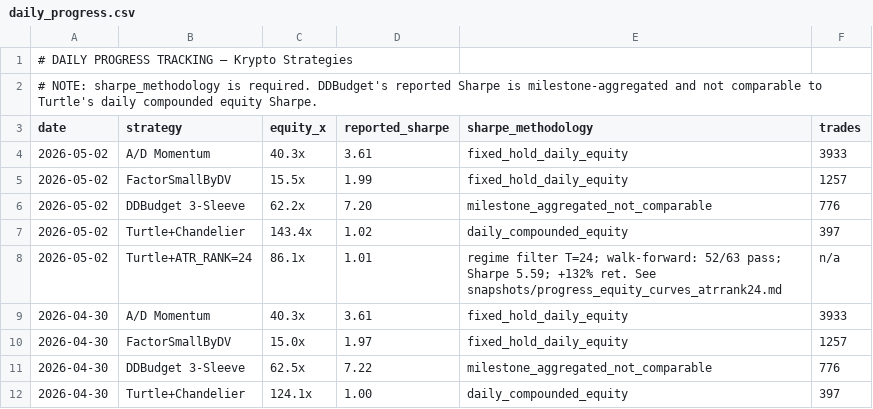
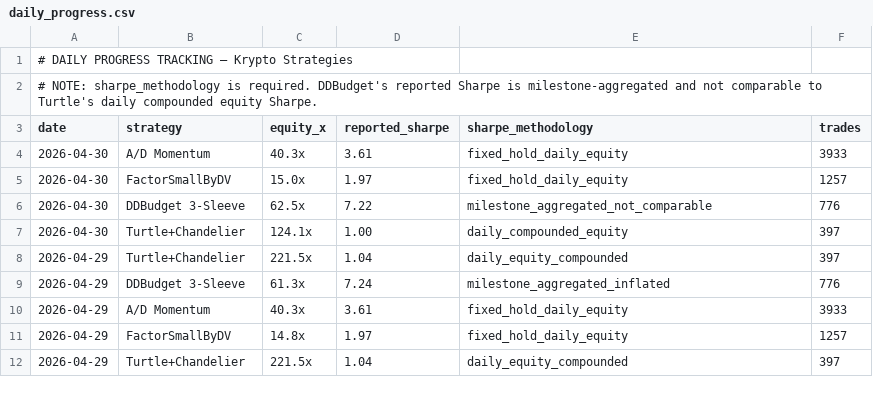
Before and after one commit to noahbclarkson/krypto, a CSV file: reports/daily_progress.csv, drawn as a sheet; only a part is shown; the shorter side is filled out with more unchanged rows.

```diff
--- a/reports/daily_progress.csv
+++ b/reports/daily_progress.csv
@@ -3,7 +3,2 @@
 date,strategy,equity_x,reported_sharpe,sharpe_methodology,trades
-2026-05-02,A/D Momentum,40.3x,3.61,fixed_hold_daily_equity,3933
-2026-05-02,FactorSmallByDV,15.5x,1.99,fixed_hold_daily_equity,1257
-2026-05-02,DDBudget 3-Sleeve,62.2x,7.20,milestone_aggregated_not_comparable,776
-2026-05-02,Turtle+Chandelier,143.4x,1.02,daily_compounded_equity,397
-2026-05-02,Turtle+ATR_RANK=24,86.1x,1.01,regime filter T=24; walk-forward: 52/63 pass; Sharpe 5.59; +132% ret. See snapshots/progress_equity_curves_atrrank24.md,n/a
 2026-04-30,A/D Momentum,40.3x,3.61,fixed_hold_daily_equity,3933
```
Also changed, not shown: 51 other files.
